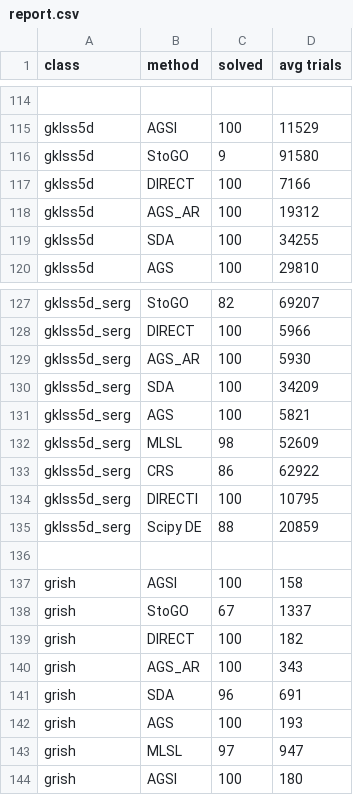
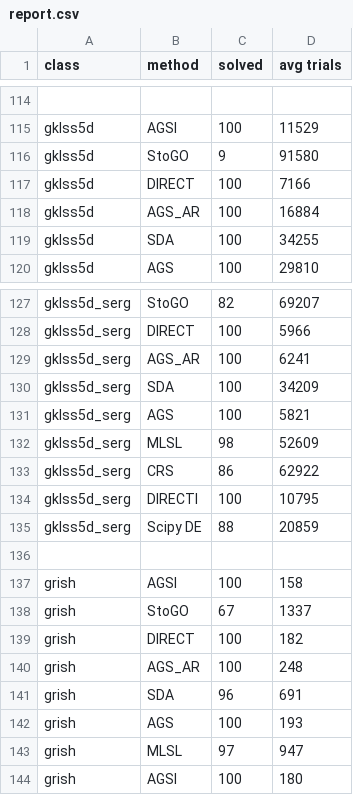
Before and after one commit to sovrasov/ags_nlp_solver, a CSV file: experiments/report.csv, drawn as a sheet; only a part is shown, gaps mark what is left out; the diff covers the shown part only.

```diff
--- a/experiments/report.csv
+++ b/experiments/report.csv
@@ -117,3 +117,3 @@ gklss5d,StoGO,9,91580
 gklss5d,DIRECT,100,7166
-gklss5d,AGS_AR,100,19312
+gklss5d,AGS_AR,100,16884
 gklss5d,SDA,100,34255
@@ -128,3 +128,3 @@ gklss5d_serg,StoGO,82,69207
 gklss5d_serg,DIRECT,100,5966
-gklss5d_serg,AGS_AR,100,5930
+gklss5d_serg,AGS_AR,100,6241
 gklss5d_serg,SDA,100,34209
@@ -139,3 +139,3 @@ grish,StoGO,67,1337
 grish,DIRECT,100,182
-grish,AGS_AR,100,343
+grish,AGS_AR,100,248
 grish,SDA,96,691
```
Also changed, not shown: 11 edited cells elsewhere in this file, 29 other files.
